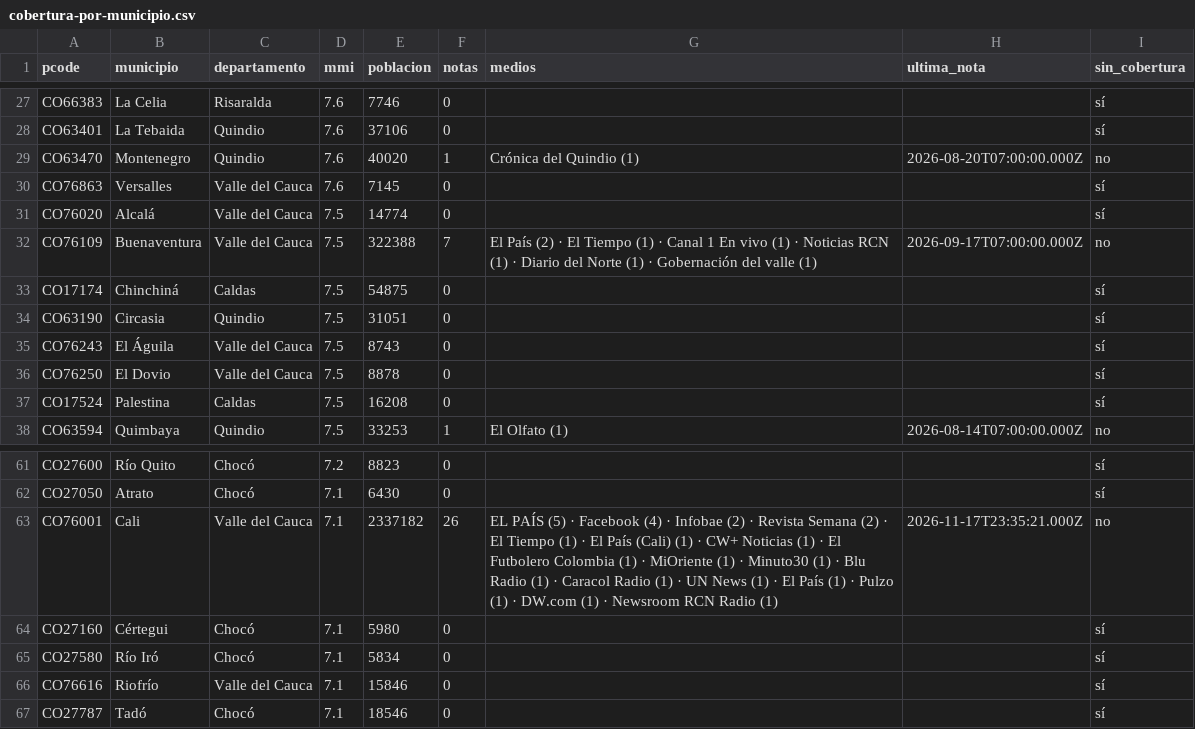
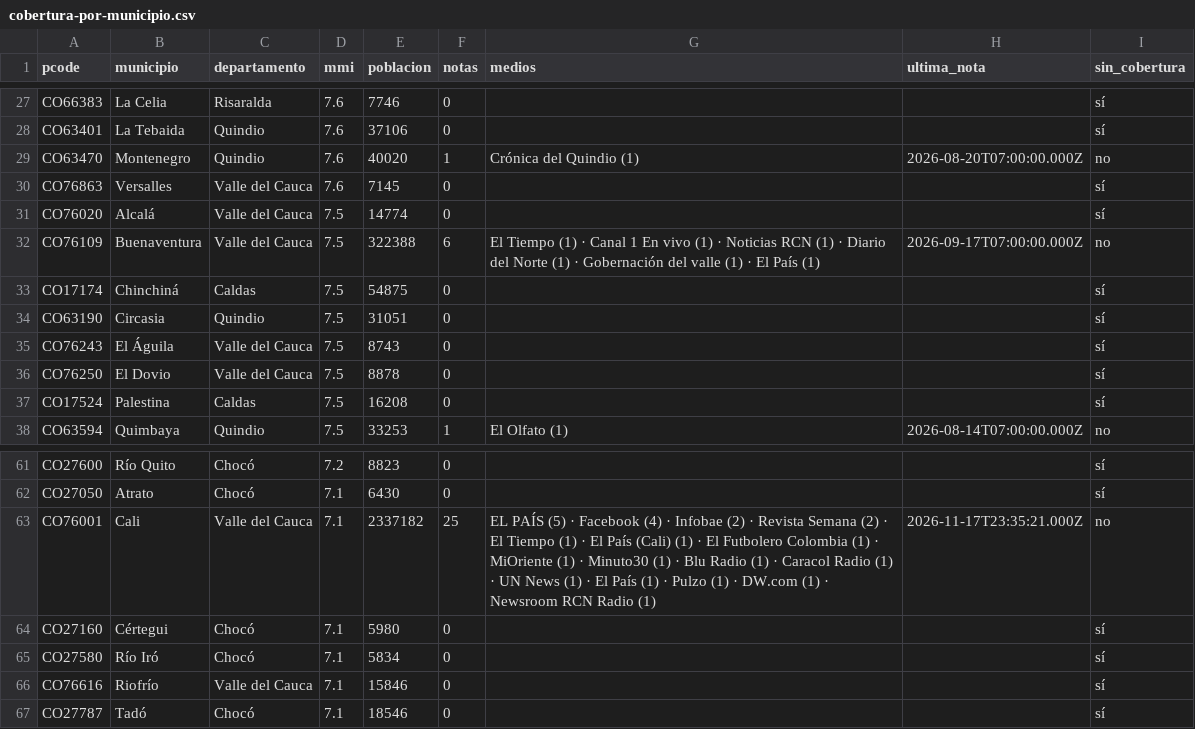
Before and after one commit to YesidAlmanzaGamba/report_cali, a CSV file: data/export/cobertura-por-municipio.csv, drawn as a sheet; only a part is shown, gaps mark what is left out; the diff covers the shown part only.

```diff
--- a/data/export/cobertura-por-municipio.csv
+++ b/data/export/cobertura-por-municipio.csv
@@ -31,3 +31,3 @@ CO76863,Versalles,Valle del Cauca,7.6,7145,0,,,sí
 CO76020,Alcalá,Valle del Cauca,7.5,14774,0,,,sí
-CO76109,Buenaventura,Valle del Cauca,7.5,322388,7,El País (2) · El Tiempo (1) · Canal 1 En vivo (1) · Noticias RCN (1) · Diario del Norte (1) · Gobernación del valle (1),2026-09-17T07:00:00.000Z,no
+CO76109,Buenaventura,Valle del Cauca,7.5,322388,6,El Tiempo (1) · Canal 1 En vivo (1) · Noticias RCN (1) · Diario del Norte (1) · Gobernación del valle (1) · El País (1),2026-09-17T07:00:00.000Z,no
 CO17174,Chinchiná,Caldas,7.5,54875,0,,,sí
@@ -62,3 +62,3 @@ CO27600,Río Quito,Chocó,7.2,8823,0,,,sí
 CO27050,Atrato,Chocó,7.1,6430,0,,,sí
-CO76001,Cali,Valle del Cauca,7.1,2337182,26,EL PAÍS (5) · Facebook (4) · Infobae (2) · Revista Semana (2) · El Tiempo (1) · El País (Cali) (1) · CW+ Noticias (1) · El Futbolero Colombia (1) · MiOriente (1) · Minuto30 (1) · Blu Radio (1) · Caracol Radio (1) · UN News (1) · El País (1) · Pulzo (1) · DW.com (1) · Newsroom RCN Radio (1),2026-11-17T23:35:21.000Z,no
+CO76001,Cali,Valle del Cauca,7.1,2337182,25,EL PAÍS (5) · Facebook (4) · Infobae (2) · Revista Semana (2) · El Tiempo (1) · El País (Cali) (1) · El Futbolero Colombia (1) · MiOriente (1) · Minuto30 (1) · Blu Radio (1) · Caracol Radio (1) · UN News (1) · El País (1) · Pulzo (1) · DW.com (1) · Newsroom RCN Radio (1),2026-11-17T23:35:21.000Z,no
 CO27160,Cértegui,Chocó,7.1,5980,0,,,sí
```
Also changed, not shown: 22 edited cells elsewhere in this file, 4 other files.
